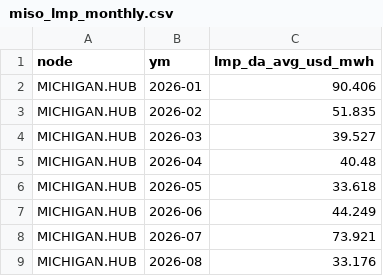
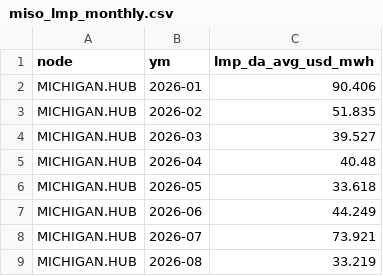
Before and after one commit to bnkim192/eia-harvester, a CSV file: miso_lmp_monthly.csv, drawn as a sheet.

```diff
--- a/miso_lmp_monthly.csv
+++ b/miso_lmp_monthly.csv
@@ -8,2 +8,2 @@ MICHIGAN.HUB,2026-06,44.249
 MICHIGAN.HUB,2026-07,73.921
-MICHIGAN.HUB,2026-08,33.176
+MICHIGAN.HUB,2026-08,33.219
```
Also changed, not shown: 5 other files.
